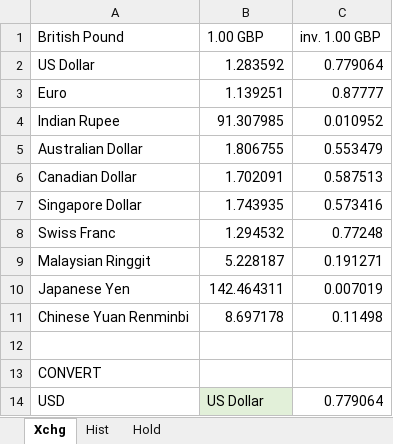
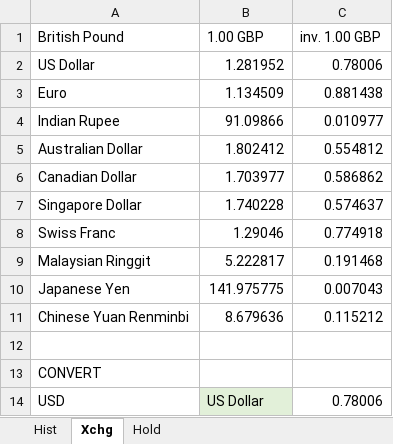
Before and after one commit to megantaggart/BCrewire, an Excel workbook: HLval.xlsx, sheet Xchg, drawn as a sheet; values as stored, in another font and other column widths than the file's, no borders; table styles not drawn; the diff names each change by its address in the sheet, - before the commit and + after, or states it on an @@ line.

```diff
--- a/HLval.xlsx (sheet Xchg)
+++ b/HLval.xlsx (sheet Xchg)
@@ sheet tab order changed: Hist | Xchg | Hold @@
-B2 (1.00 GBP): 1.283592
+B2 (1.00 GBP): 1.281952
-C2 (inv. 1.00 GBP): 0.779064
+C2 (inv. 1.00 GBP): 0.78006
-B3 (1.00 GBP): 1.139251
+B3 (1.00 GBP): 1.134509
-C3 (inv. 1.00 GBP): 0.87777
+C3 (inv. 1.00 GBP): 0.881438
-B4 (1.00 GBP): 91.307985
+B4 (1.00 GBP): 91.09866
-C4 (inv. 1.00 GBP): 0.010952
+C4 (inv. 1.00 GBP): 0.010977
-B5 (1.00 GBP): 1.806755
+B5 (1.00 GBP): 1.802412
-C5 (inv. 1.00 GBP): 0.553479
+C5 (inv. 1.00 GBP): 0.554812
-B6 (1.00 GBP): 1.702091
+B6 (1.00 GBP): 1.703977
-C6 (inv. 1.00 GBP): 0.587513
+C6 (inv. 1.00 GBP): 0.586862
-B7 (1.00 GBP): 1.743935
+B7 (1.00 GBP): 1.740228
-C7 (inv. 1.00 GBP): 0.573416
+C7 (inv. 1.00 GBP): 0.574637
-B8 (1.00 GBP): 1.294532
+B8 (1.00 GBP): 1.29046
-C8 (inv. 1.00 GBP): 0.77248
+C8 (inv. 1.00 GBP): 0.774918
-B9 (1.00 GBP): 5.228187
+B9 (1.00 GBP): 5.222817
-C9 (inv. 1.00 GBP): 0.191271
+C9 (inv. 1.00 GBP): 0.191468
-B10 (1.00 GBP): 142.464311
+B10 (1.00 GBP): 141.975775
-C10 (inv. 1.00 GBP): 0.007019
+C10 (inv. 1.00 GBP): 0.007043
-B11 (1.00 GBP): 8.697178
+B11 (1.00 GBP): 8.679636
-C11 (inv. 1.00 GBP): 0.11498
+C11 (inv. 1.00 GBP): 0.115212
-C14 (inv. 1.00 GBP): 0.779064
+C14 (inv. 1.00 GBP): 0.78006
```
Also changed, not shown: sheet Hold, sheet Hist, formulas that keep their value, charts or pictures, 1 other file.
